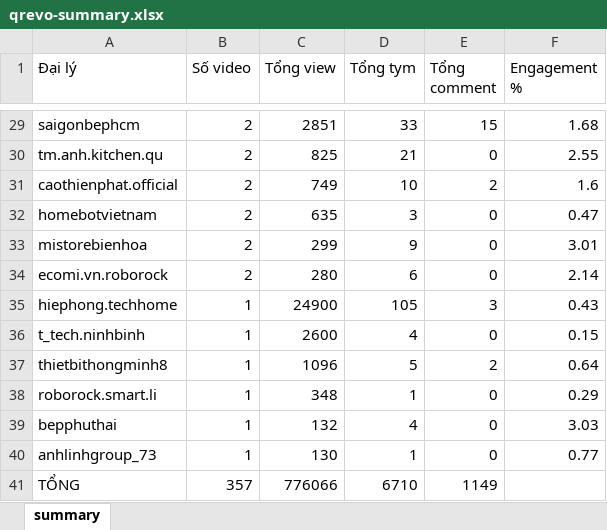
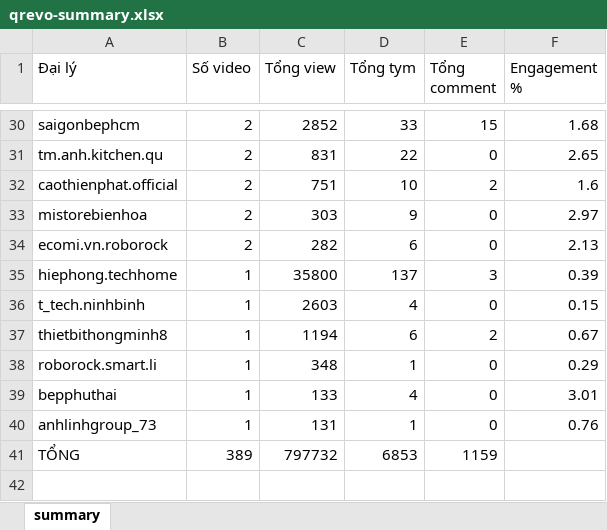
Before and after one commit to tuananh-din/tiktok-dealer-tracker, an Excel workbook: output/qrevo-summary.xlsx, sheet summary, drawn as a sheet; only a part is shown, gaps mark what is left out; values as stored, in another font and other column widths than the file's, no borders; removed rows and columns are numbered as before the commit, all else as after; the diff covers the shown part only; the diff names each change by its address in the sheet, - before the commit and + after, or states it on an @@ line.

```diff
--- a/output/qrevo-summary.xlsx (sheet summary)
+++ b/output/qrevo-summary.xlsx (sheet summary)
-C30 (Tổng view): 2851
+C30 (Tổng view): 2852
-C31 (Tổng view): 825
+C31 (Tổng view): 831
-D31 (Tổng tym): 21
+D31 (Tổng tym): 22
-F31 (Engagement %): 2.55
+F31 (Engagement %): 2.65
-C32 (Tổng view): 749
+C32 (Tổng view): 751
-row 32: homebotvietnam | 2 | 635 | 3 | 0 | 0.47
-C33 (Tổng view): 299
+C33 (Tổng view): 303
-F33 (Engagement %): 3.01
+F33 (Engagement %): 2.97
-C34 (Tổng view): 280
+C34 (Tổng view): 282
-F34 (Engagement %): 2.14
+F34 (Engagement %): 2.13
-C35 (Tổng view): 24900
+C35 (Tổng view): 35800
-D35 (Tổng tym): 105
+D35 (Tổng tym): 137
-F35 (Engagement %): 0.43
+F35 (Engagement %): 0.39
-C36 (Tổng view): 2600
+C36 (Tổng view): 2603
-C37 (Tổng view): 1096
+C37 (Tổng view): 1194
-D37 (Tổng tym): 5
+D37 (Tổng tym): 6
-F37 (Engagement %): 0.64
+F37 (Engagement %): 0.67
-C39 (Tổng view): 132
+C39 (Tổng view): 133
-F39 (Engagement %): 3.03
+F39 (Engagement %): 3.01
-C40 (Tổng view): 130
+C40 (Tổng view): 131
-F40 (Engagement %): 0.77
+F40 (Engagement %): 0.76
-B41 (Số video): 357
+B41 (Số video): 389
-C41 (Tổng view): 776066
+C41 (Tổng view): 797732
-D41 (Tổng tym): 6710
+D41 (Tổng tym): 6853
-E41 (Tổng comment): 1149
+E41 (Tổng comment): 1159
```
Also changed, not shown: 5 added rows, 4 removed rows and 55 edited cells elsewhere in this sheet, output/qrevo-videos.xlsx, 6 other files.
